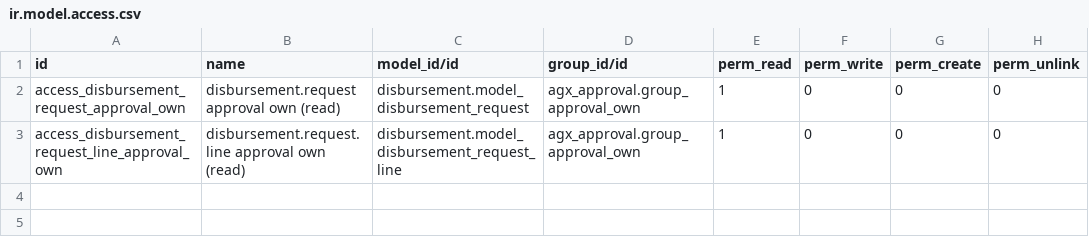
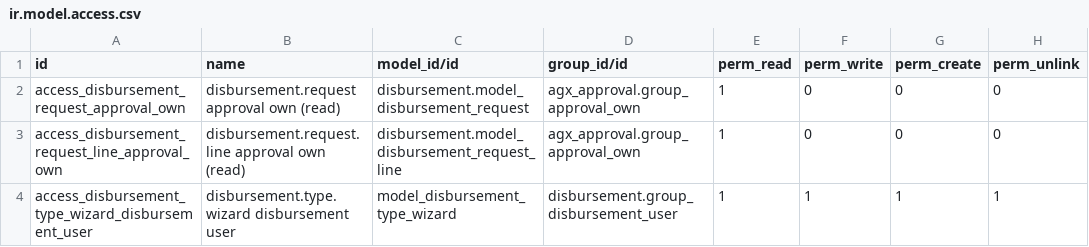
Before and after one commit to Aginix/kmitl, a CSV file: agx_approval_disbursement/security/ir.model.access.csv, drawn as a sheet.

Commit message:
[ADD] agx_approval_disbursement: wizard to bill one payment type per DR
Split ใบเบิก creation so 1 disbursement request = 1 payment type
(direct/prepaid/advance), chosen via a new disbursement.type.wizard that
only offers types with unbilled allocation rows. เงินยืม now goes through
a Disbursement Request instead of being excluded, so it gets the same
verification/evidence/budget-cut trail as the other two types; clearing
against the สัญญายืม itself stays out of scope.

Deletes agx_approval_advance_payment (its AR↔advance.payment bridge is
superseded by billing เงินยืม through the DR directly) and records the
change in a new ADR plus status notes on the agx_approval ADRs it
supersedes.

```diff
--- a/agx_approval_disbursement/security/ir.model.access.csv
+++ b/agx_approval_disbursement/security/ir.model.access.csv
@@ -3 +3,2 @@ access_disbursement_request_approval_own,disbursement.request approval own (read
 access_disbursement_request_line_approval_own,disbursement.request.line approval own (read),disbursement.model_disbursement_request_line,agx_approval.group_approval_own,1,0,0,0
+access_disbursement_type_wizard_disbursement_user,disbursement.type.wizard disbursement user,model_disbursement_type_wizard,disbursement.group_disbursement_user,1,1,1,1
```
Also changed, not shown: 21 other files.
